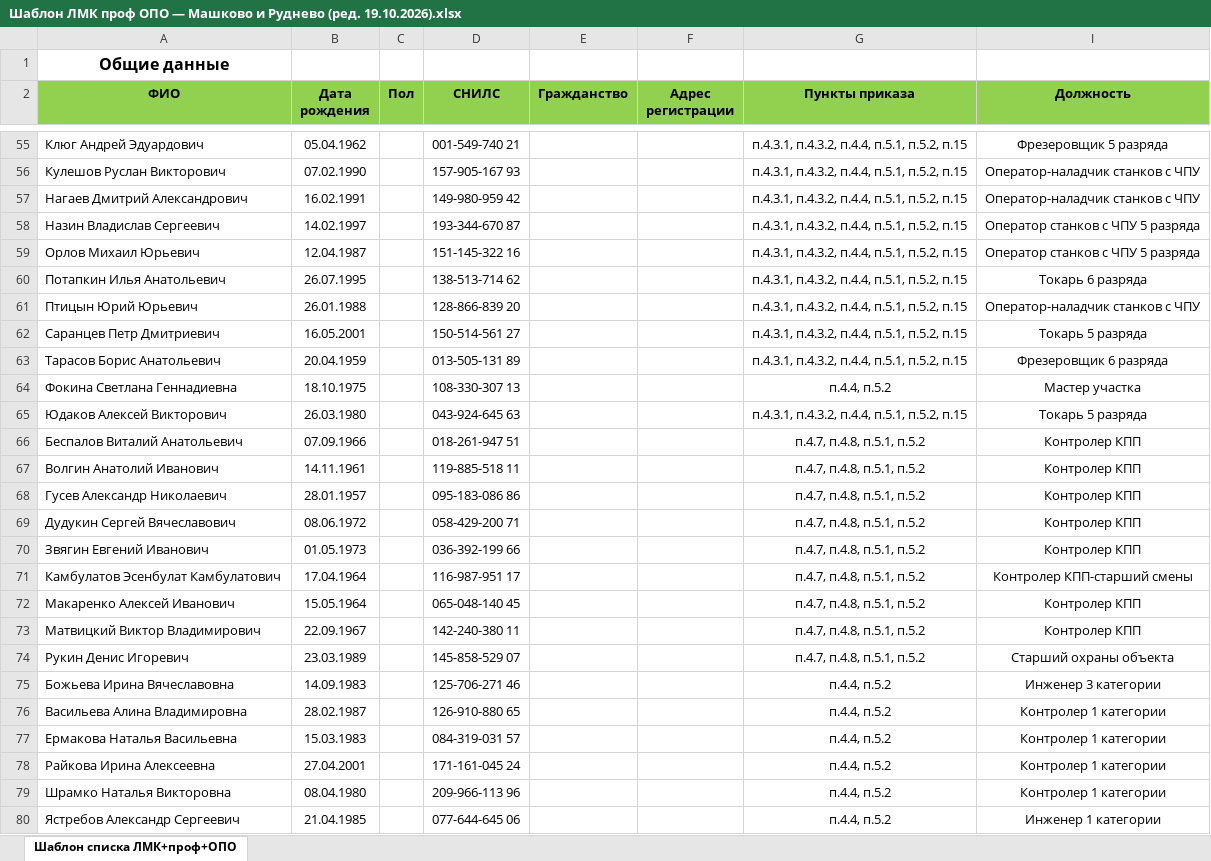
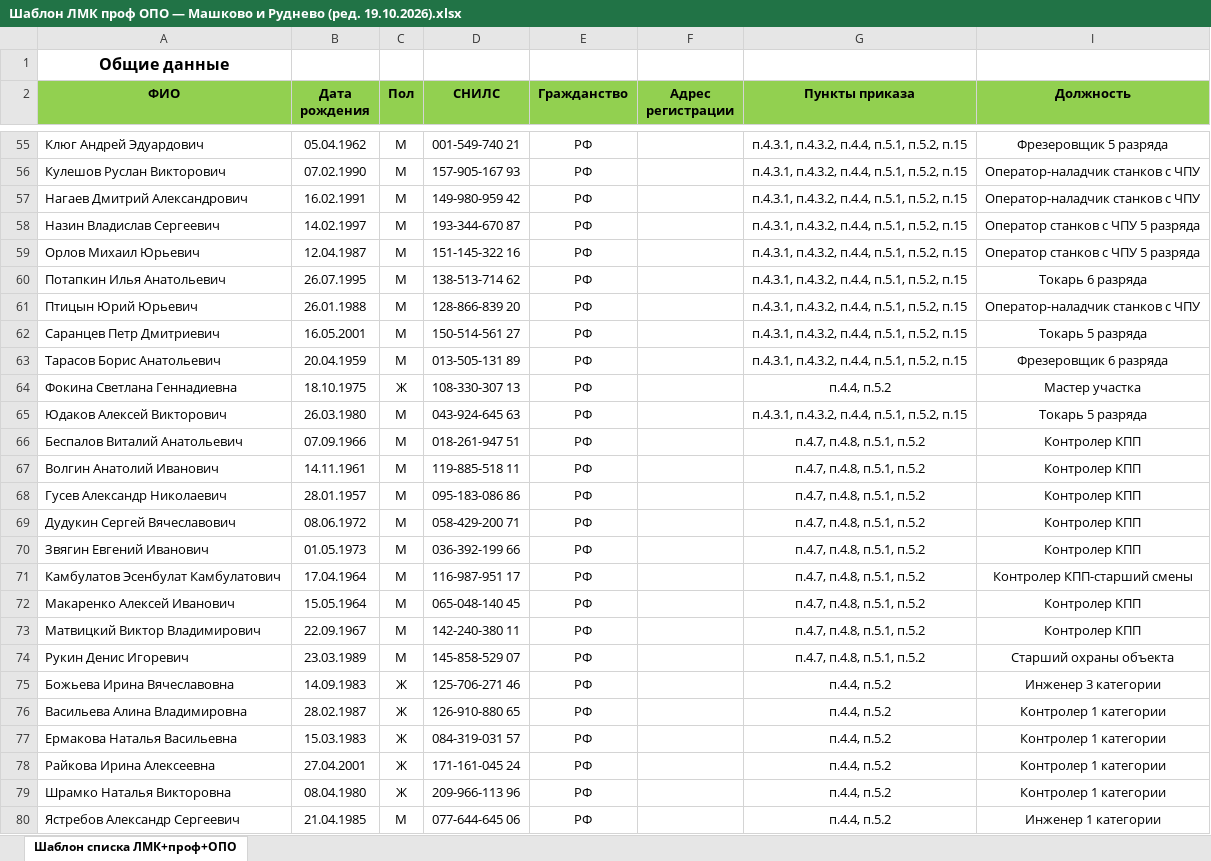
Before and after one commit to aigulaikesheva-eng/-, an Excel workbook: МО 19.10.2026/Шаблон ЛМК проф ОПО — Машково и Руднево (ред. 19.10.2026).xlsx, sheet Шаблон списка ЛМК+проф+ОПО, drawn as a sheet; only a part is shown, gaps mark what is left out; values as stored, in another font and other column widths than the file's, no borders; charts and pictures not drawn; the diff covers the shown part only; the diff names each change by its address in the sheet, - before the commit and + after, or states it on an @@ line.

```diff
--- a/МО 19.10.2026/Шаблон ЛМК проф ОПО — Машково и Руднево (ред. 19.10.2026).xlsx (sheet Шаблон списка ЛМК+проф+ОПО)
+++ b/МО 19.10.2026/Шаблон ЛМК проф ОПО — Машково и Руднево (ред. 19.10.2026).xlsx (sheet Шаблон списка ЛМК+проф+ОПО)
-C55:C63 (Пол): (empty)
+C55:C63 (Пол): М
-E55:E80 (Гражданство): (empty)
+E55:E80 (Гражданство): РФ
-C64 (Пол): (empty)
+C64 (Пол): Ж
-C65:C74 (Пол): (empty)
+C65:C74 (Пол): М
-C75:C79 (Пол): (empty)
+C75:C79 (Пол): Ж
-C80 (Пол): (empty)
+C80 (Пол): М
```
Also changed, not shown: 388 edited cells elsewhere in this sheet, charts or pictures.
